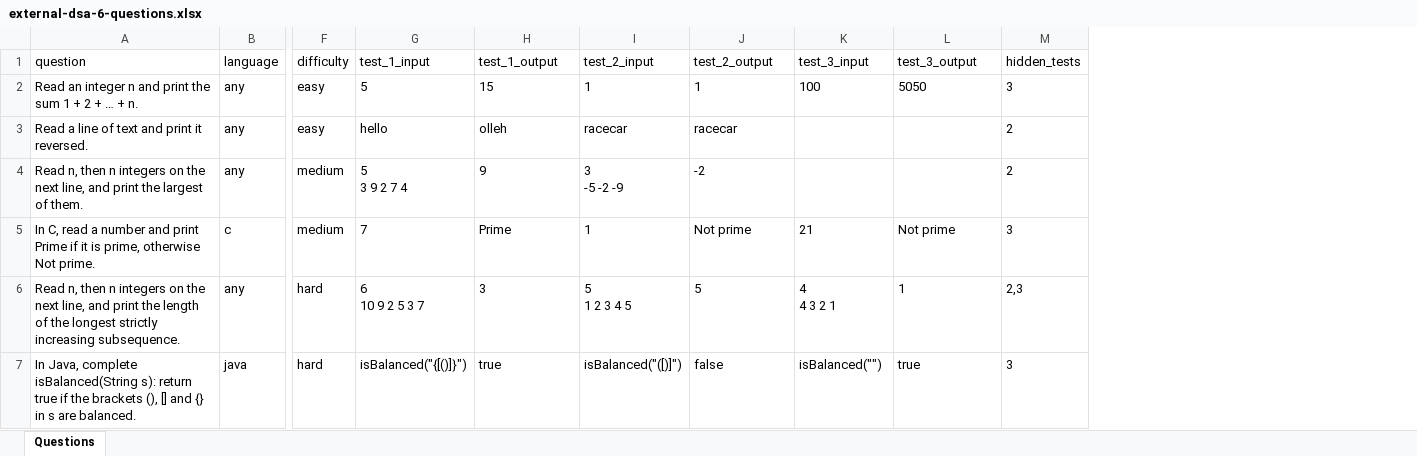
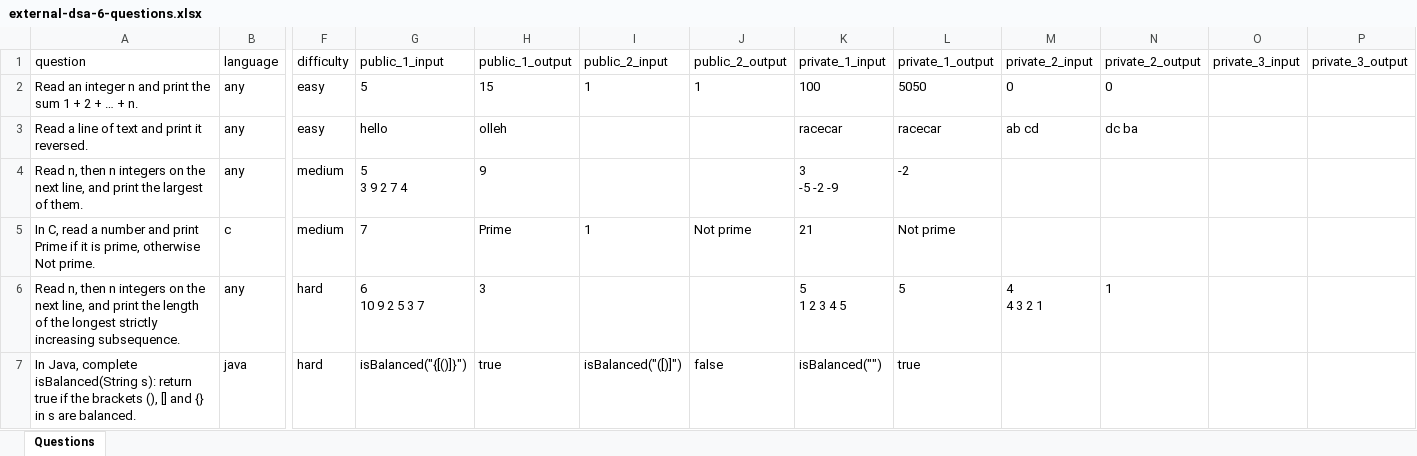
Before and after one commit to Maheshkarri4444/wtexamify, an Excel workbook: samples/external-dsa-6-questions.xlsx, sheet Questions, drawn as a sheet; only a part is shown, gaps mark what is left out; values as stored, in another font and other column widths than the file's, no borders; removed rows and columns are numbered as before the commit, all else as after; ↵ is a line break in a cell; the diff names each change by its address in the sheet, - before the commit and + after, or states it on an @@ line.

```diff
--- a/samples/external-dsa-6-questions.xlsx (sheet Questions)
+++ b/samples/external-dsa-6-questions.xlsx (sheet Questions)
-column M (hidden_tests), rows 2-7: 3 | 2 | 2 | 3 | 2,3 | 3
+column M (private_2_input), rows 2-6: 0 | ab cd |  |  | 4 ↵ 4 3 2 1
+column N (private_2_output), rows 2-6: 0 | dc ba |  |  | 1
+column O (private_3_input), empty
+column P (private_3_output), empty
-G1: test_1_input
+G1: public_1_input
-H1: test_1_output
+H1: public_1_output
-I1: test_2_input
+I1: public_2_input
-J1: test_2_output
+J1: public_2_output
-K1: test_3_input
+K1: private_1_input
-L1: test_3_output
+L1: private_1_output
-I3 (public_2_input): racecar
+I3 (public_2_input): (empty)
-J3 (public_2_output): racecar
+J3 (public_2_output): (empty)
-K3 (private_1_input): (empty)
+K3 (private_1_input): racecar
-L3 (private_1_output): (empty)
+L3 (private_1_output): racecar
-I4 (public_2_input): 3 ↵ -5 -2 -9
+I4 (public_2_input): (empty)
-J4 (public_2_output): -2
+J4 (public_2_output): (empty)
-K4 (private_1_input): (empty)
+K4 (private_1_input): 3 ↵ -5 -2 -9
-L4 (private_1_output): (empty)
+L4 (private_1_output): -2
-I6 (public_2_input): 5 ↵ 1 2 3 4 5
+I6 (public_2_input): (empty)
-J6 (public_2_output): 5
+J6 (public_2_output): (empty)
-K6 (private_1_input): 4 ↵ 4 3 2 1
+K6 (private_1_input): 5 ↵ 1 2 3 4 5
-L6 (private_1_output): 1
+L6 (private_1_output): 5
```
Also changed, not shown: samples/external-dbms-9-questions.xlsx, samples/students.xlsx, 46 other files.
